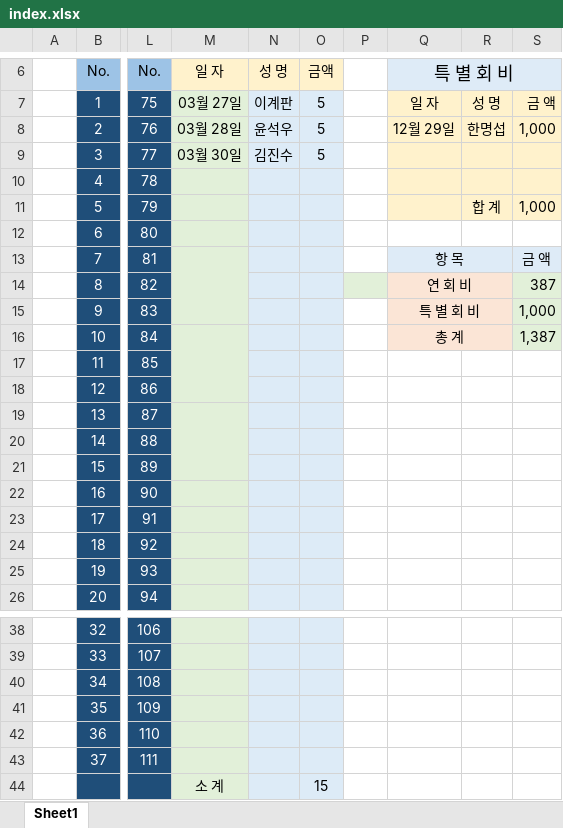
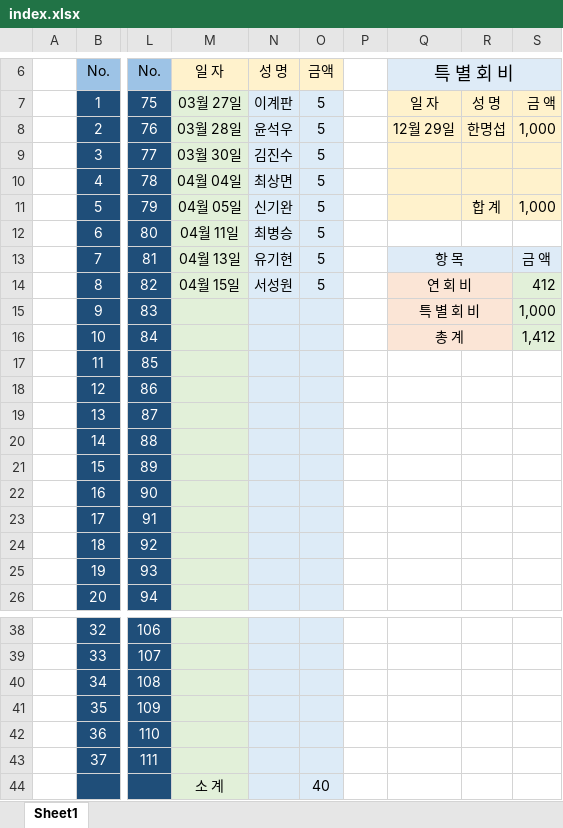
Before and after one commit to IKANGIS/github.io, an Excel workbook: index.xlsx, sheet Sheet1, drawn as a sheet; only a part is shown, gaps mark what is left out; values as stored, in another font and other column widths than the file's, no borders; the diff names each change by its address in the sheet, - before the commit and + after, or states it on an @@ line.

```diff
--- a/index.xlsx (sheet Sheet1)
+++ b/index.xlsx (sheet Sheet1)
-M10: (empty)
+M10: 04월 04일
-N10: (empty)
+N10: 최상면
-O10:O14: (empty)
+O10:O14: 5
-M11: (empty)
+M11: 04월 05일
-N11: (empty)
+N11: 신기완
-M12: (empty)
+M12: 04월 11일
-N12: (empty)
+N12: 최병승
-M13: (empty)
+M13: 04월 13일
-M13:M15 merged
-N13: (empty)
+N13: 유기현
-M14: (empty)
+M14: 04월 15일
-N14: (empty)
+N14: 서성원
-P14 fill: #E2F0D9
+P14 fill: none
-S14: 387
+S14: 412
-M16:M18 merged
-S16: 1,387
+S16: 1,412
-M19:M21 merged
-O44: 15
+O44: 40
```
Also changed, not shown: 3 other files.
